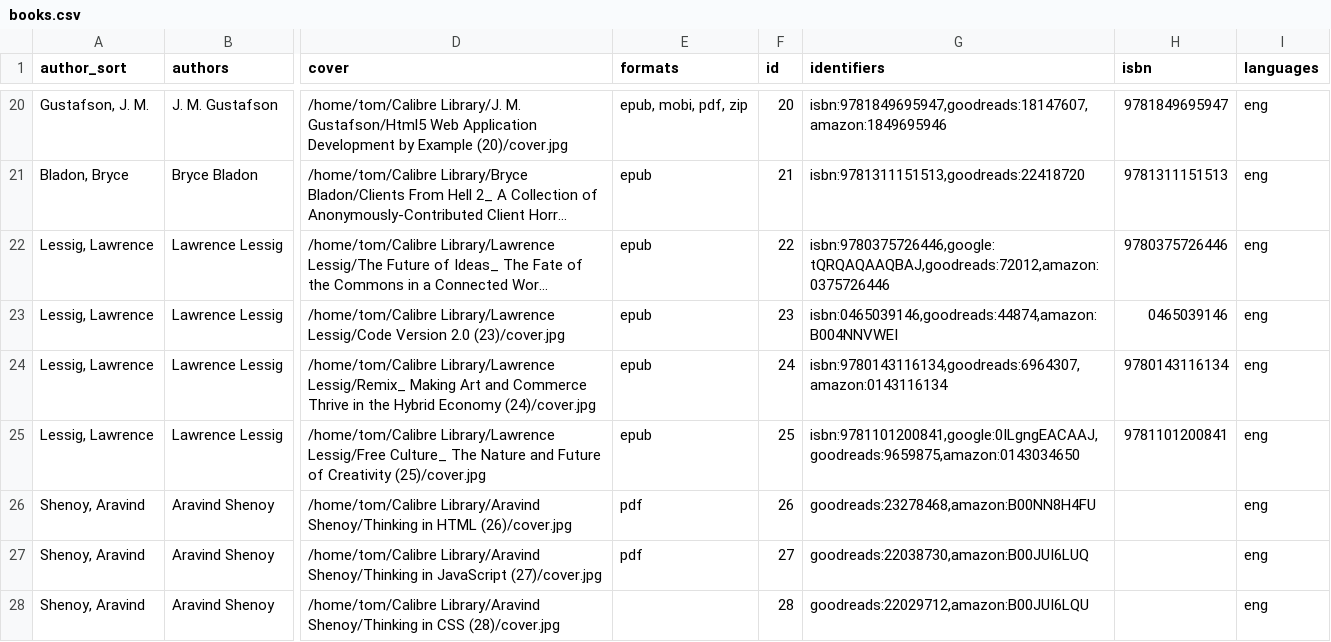
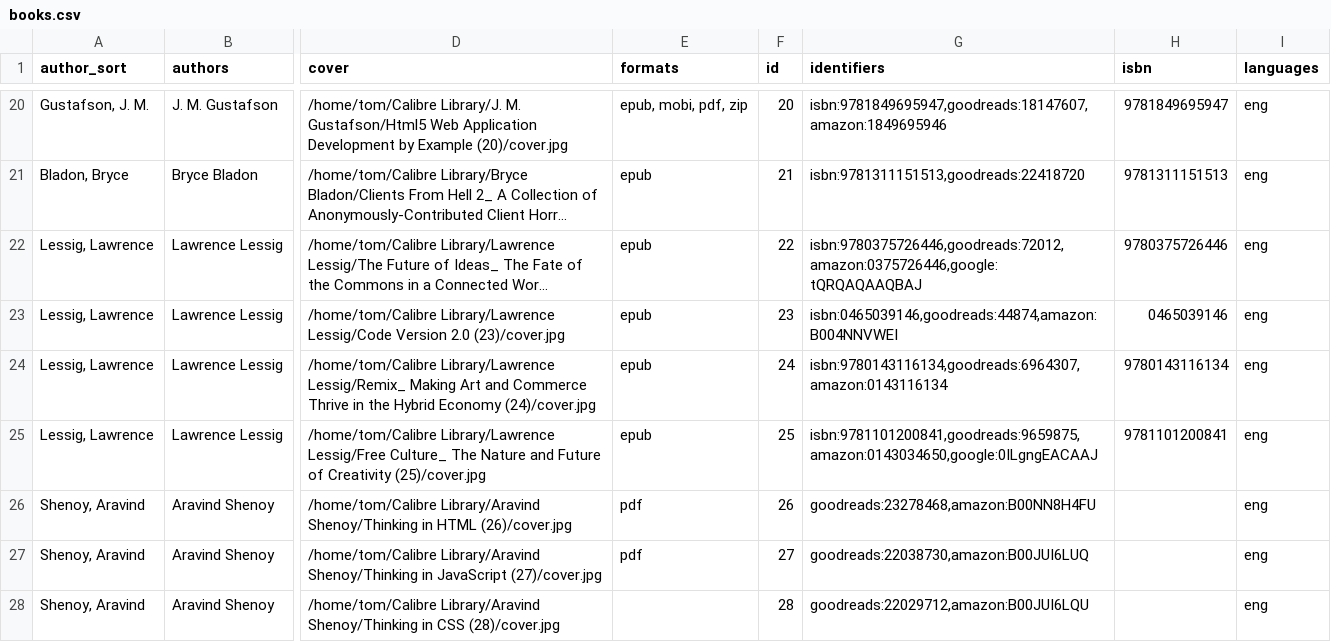
Before and after one commit to tomasparks/website, a CSV file: gobal/_data/books.csv, drawn as a sheet; only a part is shown, gaps mark what is left out; long unchanged cells end in …; the diff covers the shown part only; the diff names each change by its address in the sheet, - before the commit and + after, or states it on an @@ line.

```diff
--- a/gobal/_data/books.csv
+++ b/gobal/_data/books.csv
-G22 (identifiers): isbn:9780375726446,google:tQRQAQAAQBAJ,goodreads:72012,amazon:0375726446
+G22 (identifiers): isbn:9780375726446,goodreads:72012,amazon:0375726446,google:tQRQAQAAQBAJ
-G25 (identifiers): isbn:9781101200841,google:0ILgngEACAAJ,goodreads:9659875,amazon:0143034650
+G25 (identifiers): isbn:9781101200841,goodreads:9659875,amazon:0143034650,google:0ILgngEACAAJ
```
Also changed, not shown: 26 edited cells elsewhere in this file, 11 other files.
